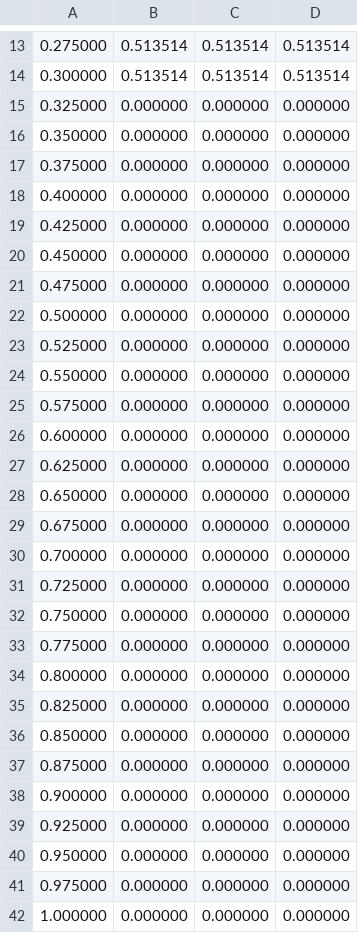
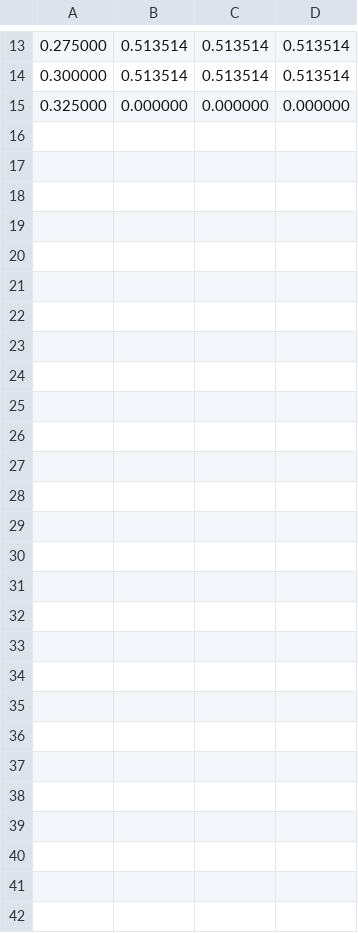
Before and after one commit to GiulliMo/TeX-Projekt-Master, a CSV file: Master/Bilder/hog.csv, drawn as a sheet; only a part is shown, gaps mark what is left out; the diff names each change by its address in the sheet, - before the commit and + after, or states it on an @@ line.

```diff
--- a/Master/Bilder/hog.csv
+++ b/Master/Bilder/hog.csv
-row 16: 0.350000 | 0.000000 | 0.000000 | 0.000000
-row 17: 0.375000 | 0.000000 | 0.000000 | 0.000000
-row 18: 0.400000 | 0.000000 | 0.000000 | 0.000000
-row 19: 0.425000 | 0.000000 | 0.000000 | 0.000000
-row 20: 0.450000 | 0.000000 | 0.000000 | 0.000000
-row 21: 0.475000 | 0.000000 | 0.000000 | 0.000000
-row 22: 0.500000 | 0.000000 | 0.000000 | 0.000000
-row 23: 0.525000 | 0.000000 | 0.000000 | 0.000000
-row 24: 0.550000 | 0.000000 | 0.000000 | 0.000000
-row 25: 0.575000 | 0.000000 | 0.000000 | 0.000000
-row 26: 0.600000 | 0.000000 | 0.000000 | 0.000000
-row 27: 0.625000 | 0.000000 | 0.000000 | 0.000000
-row 28: 0.650000 | 0.000000 | 0.000000 | 0.000000
-row 29: 0.675000 | 0.000000 | 0.000000 | 0.000000
-row 30: 0.700000 | 0.000000 | 0.000000 | 0.000000
-row 31: 0.725000 | 0.000000 | 0.000000 | 0.000000
-row 32: 0.750000 | 0.000000 | 0.000000 | 0.000000
-row 33: 0.775000 | 0.000000 | 0.000000 | 0.000000
-row 34: 0.800000 | 0.000000 | 0.000000 | 0.000000
-row 35: 0.825000 | 0.000000 | 0.000000 | 0.000000
-row 36: 0.850000 | 0.000000 | 0.000000 | 0.000000
-row 37: 0.875000 | 0.000000 | 0.000000 | 0.000000
-row 38: 0.900000 | 0.000000 | 0.000000 | 0.000000
-row 39: 0.925000 | 0.000000 | 0.000000 | 0.000000
-row 40: 0.950000 | 0.000000 | 0.000000 | 0.000000
-row 41: 0.975000 | 0.000000 | 0.000000 | 0.000000
-row 42: 1.000000 | 0.000000 | 0.000000 | 0.000000
```
Also changed, not shown: Master/Bilder/hogcoco.csv, 37 other files.
